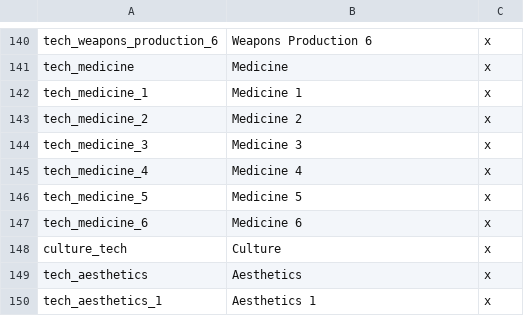
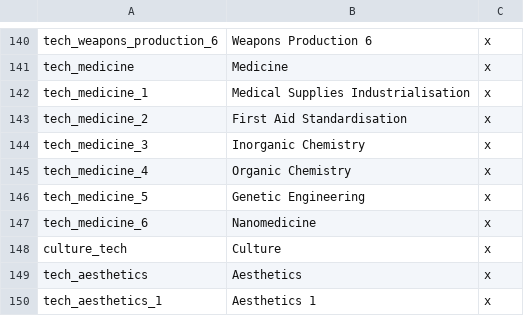
Before and after one commit to s-williams/Victoria-2-X, a CSV file: localisation/technology.csv, drawn as a sheet; only a part is shown, gaps mark what is left out.

```diff
--- a/localisation/technology.csv
+++ b/localisation/technology.csv
@@ -141,8 +141,8 @@ tech_weapons_production_6;Weapons Production 6;x
 tech_medicine;Medicine;x
-tech_medicine_1;Medicine 1;x
-tech_medicine_2;Medicine 2;x
-tech_medicine_3;Medicine 3;x
-tech_medicine_4;Medicine 4;x
-tech_medicine_5;Medicine 5;x
-tech_medicine_6;Medicine 6;x
+tech_medicine_1;Medical Supplies Industrialisation;x
+tech_medicine_2;First Aid Standardisation;x
+tech_medicine_3;Inorganic Chemistry;x
+tech_medicine_4;Organic Chemistry;x
+tech_medicine_5;Genetic Engineering;x
+tech_medicine_6;Nanomedicine;x
 culture_tech;Culture;x
```
Also changed, not shown: 1 other file.
